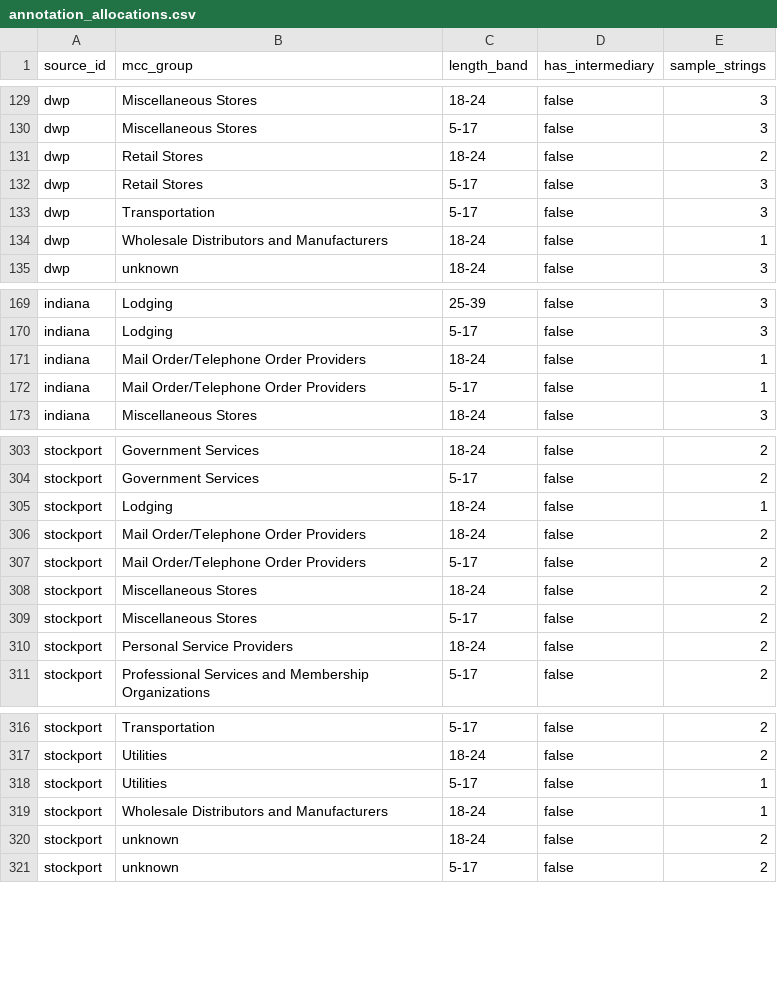
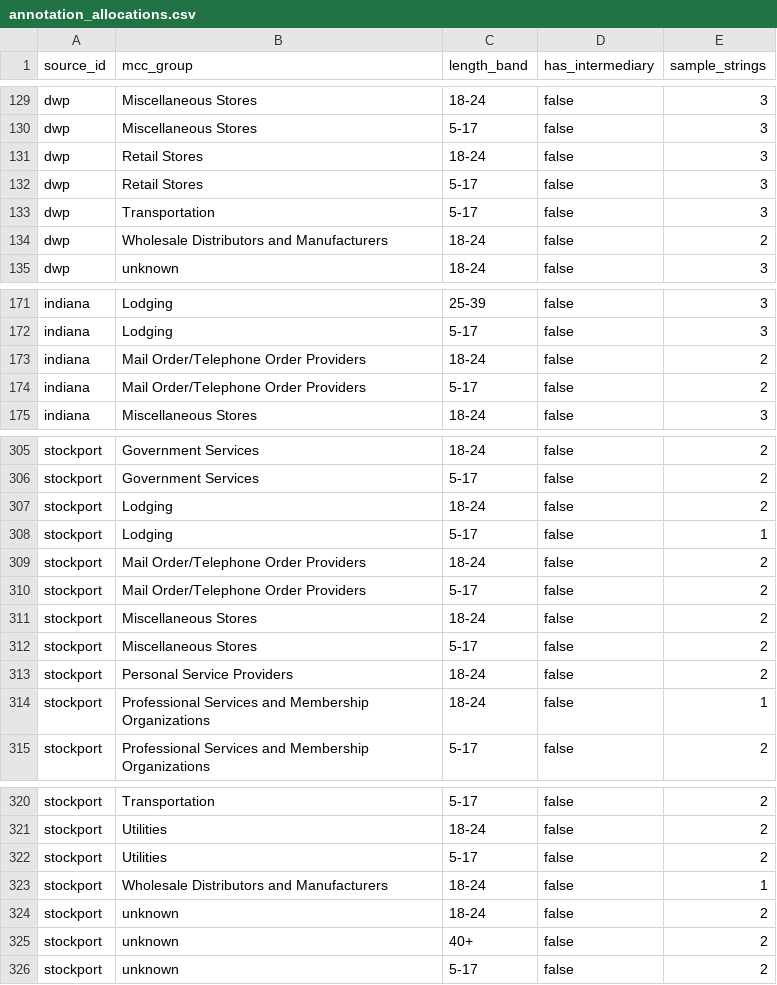
Before and after one commit to egeakici/card-transaction-data-analysis, a CSV file: outputs/tables/annotation_allocations.csv, drawn as a sheet; only a part is shown, gaps mark what is left out; the diff covers the shown part only.

```diff
--- a/outputs/tables/annotation_allocations.csv
+++ b/outputs/tables/annotation_allocations.csv
@@ -130,6 +130,6 @@ dwp,Miscellaneous Stores,18-24,false,3
 dwp,Miscellaneous Stores,5-17,false,3
-dwp,Retail Stores,18-24,false,2
+dwp,Retail Stores,18-24,false,3
 dwp,Retail Stores,5-17,false,3
 dwp,Transportation,5-17,false,3
-dwp,Wholesale Distributors and Manufacturers,18-24,false,1
+dwp,Wholesale Distributors and Manufacturers,18-24,false,2
 dwp,unknown,18-24,false,3
@@ -170,4 +172,4 @@ indiana,Lodging,25-39,false,3
 indiana,Lodging,5-17,false,3
-indiana,Mail Order/Telephone Order Providers,18-24,false,1
-indiana,Mail Order/Telephone Order Providers,5-17,false,1
+indiana,Mail Order/Telephone Order Providers,18-24,false,2
+indiana,Mail Order/Telephone Order Providers,5-17,false,2
 indiana,Miscellaneous Stores,18-24,false,3
@@ -304,3 +306,4 @@ stockport,Government Services,18-24,false,2
 stockport,Government Services,5-17,false,2
-stockport,Lodging,18-24,false,1
+stockport,Lodging,18-24,false,2
+stockport,Lodging,5-17,false,1
 stockport,Mail Order/Telephone Order Providers,18-24,false,2
@@ -310,2 +313,3 @@ stockport,Miscellaneous Stores,5-17,false,2
 stockport,Personal Service Providers,18-24,false,2
+stockport,Professional Services and Membership Organizations,18-24,false,1
 stockport,Professional Services and Membership Organizations,5-17,false,2
@@ -317,5 +321,6 @@ stockport,Transportation,5-17,false,2
 stockport,Utilities,18-24,false,2
-stockport,Utilities,5-17,false,1
+stockport,Utilities,5-17,false,2
 stockport,Wholesale Distributors and Manufacturers,18-24,false,1
 stockport,unknown,18-24,false,2
+stockport,unknown,40+,false,2
 stockport,unknown,5-17,false,2
```
Also changed, not shown: 2 added rows and 18 edited cells elsewhere in this file, outputs/tables/cross_source_split_overlap.csv, outputs/tables/grouped_split_feasibility.csv, 2 other files.
